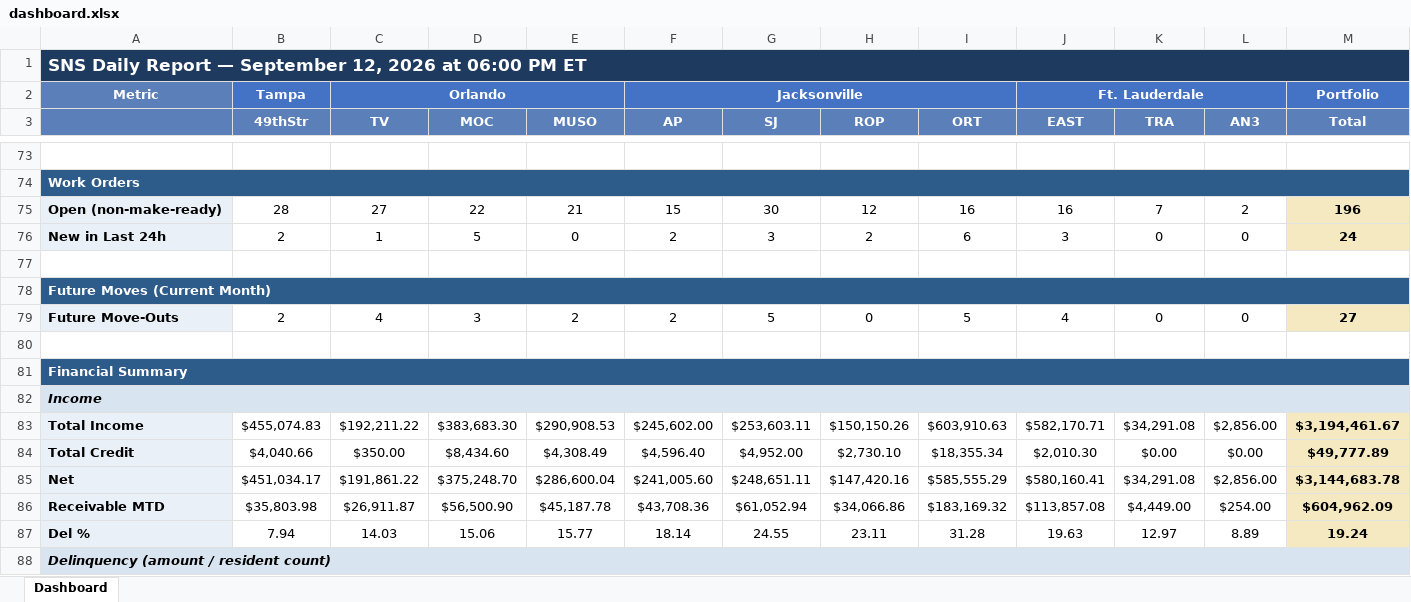
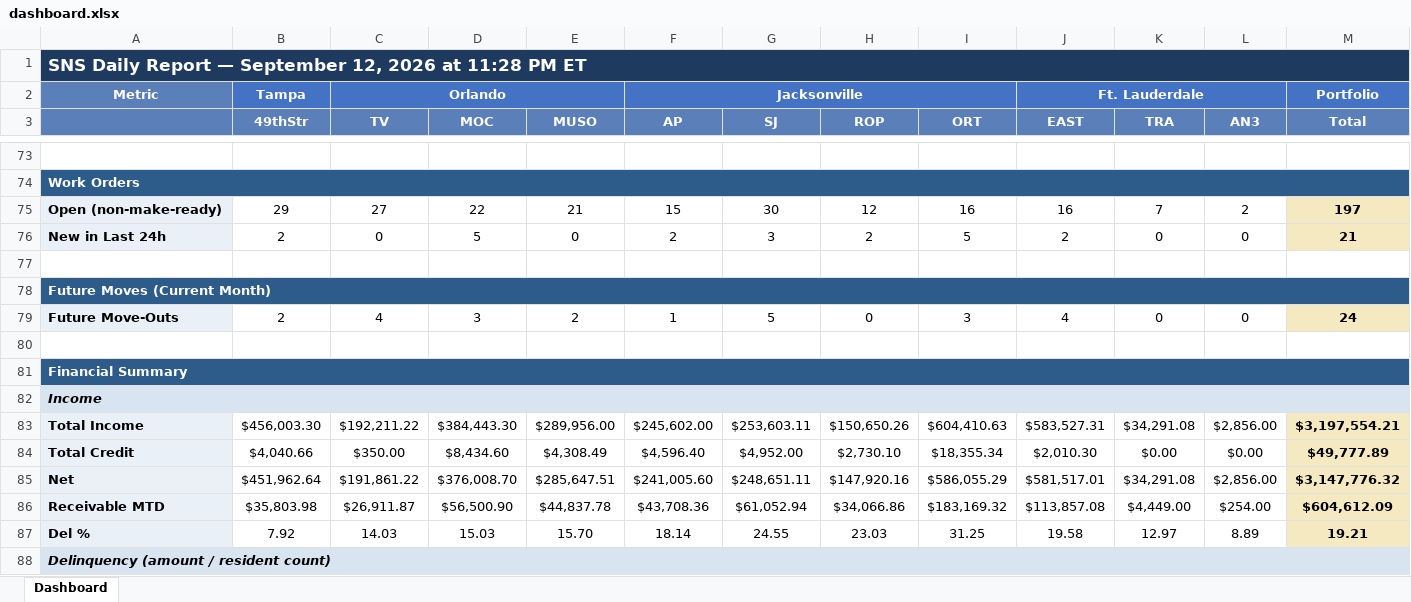
Before and after one commit to ymi-flowing/sns-daily-report, an Excel workbook: dashboard.xlsx, sheet Dashboard, drawn as a sheet; only a part is shown, gaps mark what is left out; values as stored, in another font and other column widths than the file's, no borders; the diff covers the shown part only; the diff names each change by its address in the sheet, - before the commit and + after, or states it on an @@ line.

```diff
--- a/dashboard.xlsx (sheet Dashboard)
+++ b/dashboard.xlsx (sheet Dashboard)
-A1: …2026 at 06:00 PM ET
+A1: …2026 at 11:28 PM ET
-B75 (49thStr): 28
+B75 (49thStr): 29
-M75 (Total): 196
+M75 (Total): 197
-C76 (TV): 1
+C76 (TV): 0
-I76 (ORT): 6
+I76 (ORT): 5
-J76 (EAST): 3
+J76 (EAST): 2
-M76 (Total): 24
+M76 (Total): 21
-F79 (AP): 2
+F79 (AP): 1
-I79 (ORT): 5
+I79 (ORT): 3
-M79 (Total): 27
+M79 (Total): 24
-B83 (49thStr): $455,074.83
+B83 (49thStr): $456,003.30
-D83 (MOC): $383,683.30
+D83 (MOC): $384,443.30
-E83 (MUSO): $290,908.53
+E83 (MUSO): $289,956.00
-H83 (ROP): $150,150.26
+H83 (ROP): $150,650.26
-I83 (ORT): $603,910.63
+I83 (ORT): $604,410.63
-J83 (EAST): $582,170.71
+J83 (EAST): $583,527.31
-M83 (Total): $3,194,461.67
+M83 (Total): $3,197,554.21
-B85 (49thStr): $451,034.17
+B85 (49thStr): $451,962.64
-D85 (MOC): $375,248.70
+D85 (MOC): $376,008.70
-E85 (MUSO): $286,600.04
+E85 (MUSO): $285,647.51
-H85 (ROP): $147,420.16
+H85 (ROP): $147,920.16
-I85 (ORT): $585,555.29
+I85 (ORT): $586,055.29
-J85 (EAST): $580,160.41
+J85 (EAST): $581,517.01
-M85 (Total): $3,144,683.78
+M85 (Total): $3,147,776.32
-E86 (MUSO): $45,187.78
+E86 (MUSO): $44,837.78
-M86 (Total): $604,962.09
+M86 (Total): $604,612.09
-B87 (49thStr): 7.94
+B87 (49thStr): 7.92
-D87 (MOC): 15.06
+D87 (MOC): 15.03
-E87 (MUSO): 15.77
+E87 (MUSO): 15.70
-H87 (ROP): 23.11
+H87 (ROP): 23.03
-I87 (ORT): 31.28
+I87 (ORT): 31.25
-J87 (EAST): 19.63
+J87 (EAST): 19.58
-M87 (Total): 19.24
+M87 (Total): 19.21
```
Also changed, not shown: 3 added rows, 3 removed rows and 28 edited cells elsewhere in this sheet, 1 other file.
